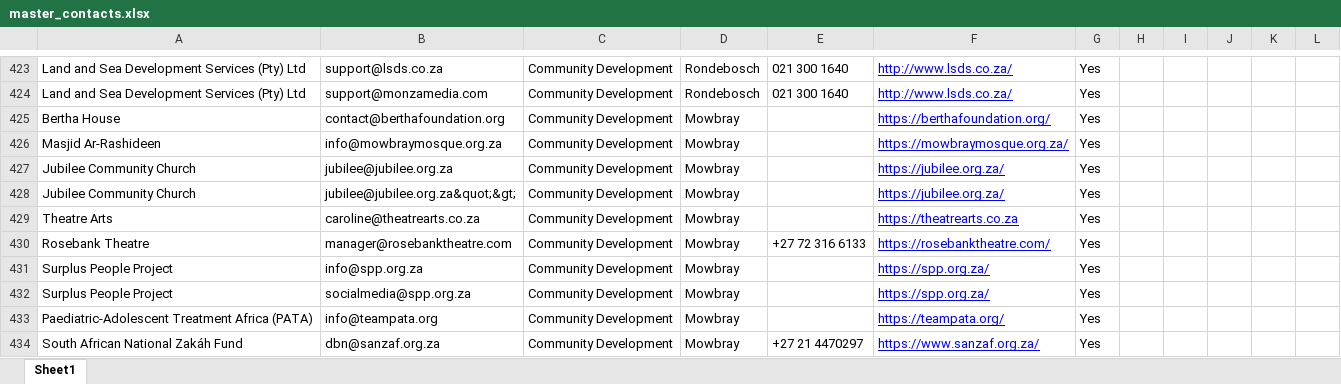
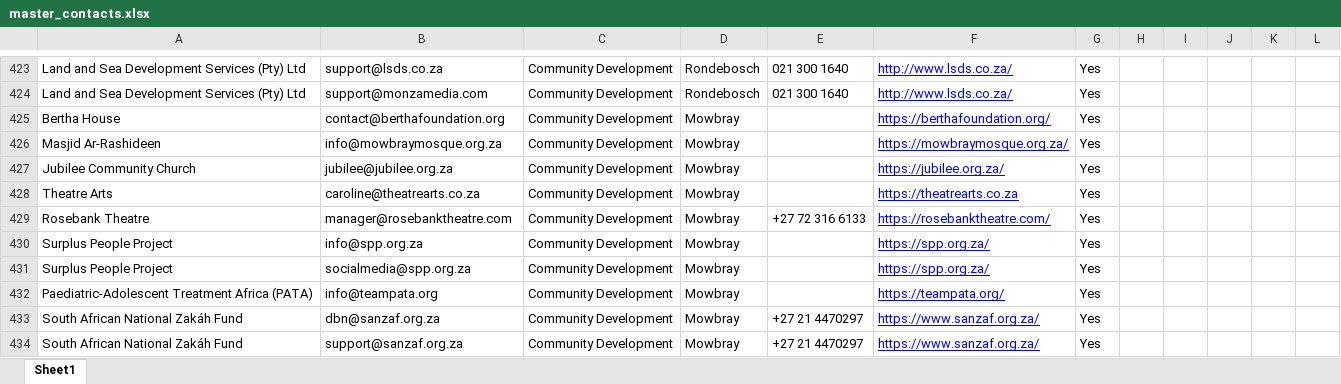
Before and after one commit to MareanaNsuku/community-service-outreach, an Excel workbook: results/master_contacts.xlsx, sheet Sheet1, drawn as a sheet; only a part is shown, gaps mark what is left out; the shorter side is filled out with more unchanged rows; values as stored, in another font and other column widths than the file's, no borders; the diff names each change by its address in the sheet, - before the commit and + after, or states it on an @@ line.

```diff
--- a/results/master_contacts.xlsx (sheet Sheet1)
+++ b/results/master_contacts.xlsx (sheet Sheet1)
-row 428: Jubilee Community Church | jubilee@jubilee.org.za&quot;&gt; | Community Development | Mowbray |  | https://jubilee.org.za/ | Yes
```
Also changed, not shown: results/blocklist.xlsx, 1 other file.
